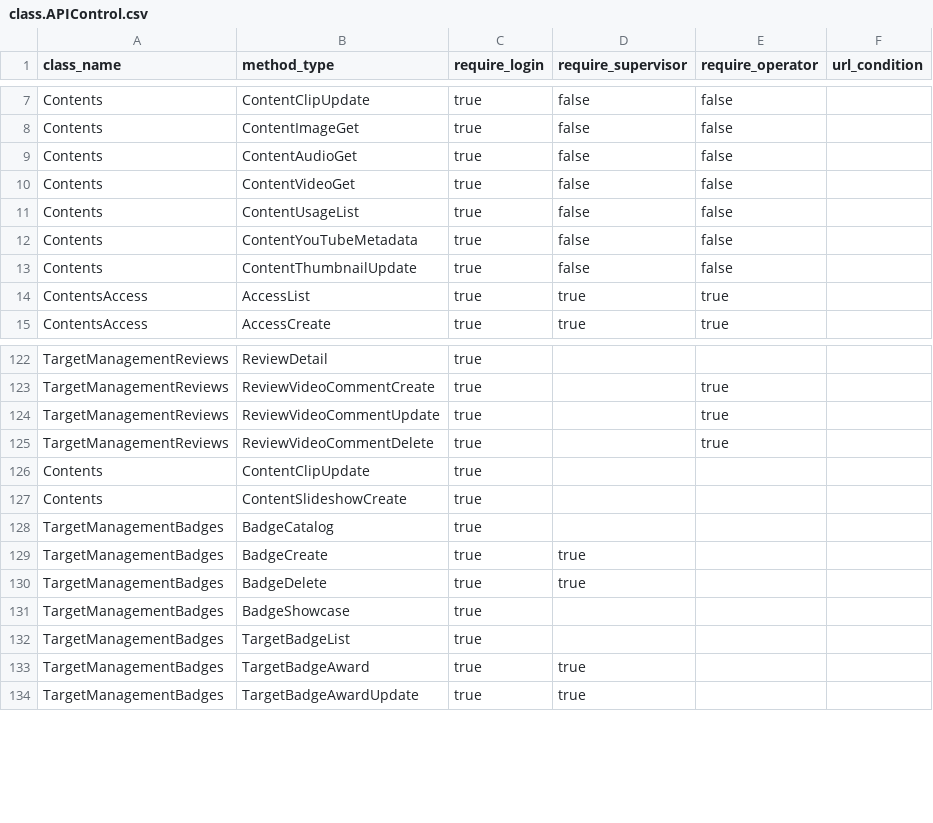
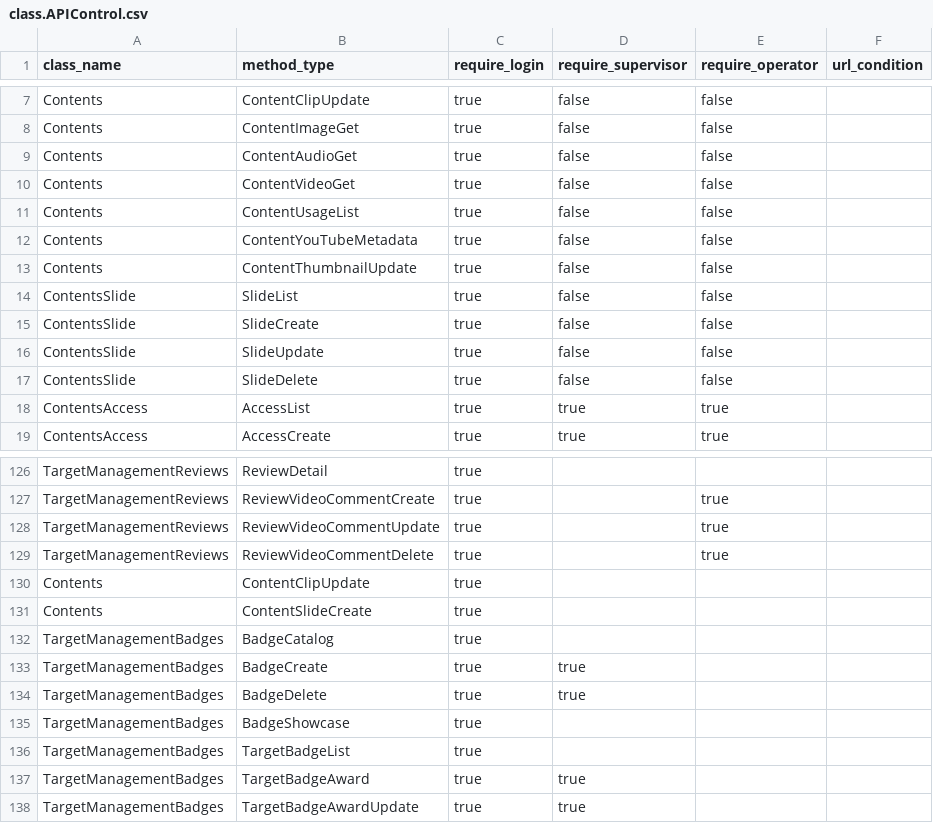
Before and after one commit to tanikawa-tomoya/advanced-agon-demo, a CSV file: root/scripts/class/class.APIControl.csv, drawn as a sheet; only a part is shown, gaps mark what is left out.

```diff
--- a/root/scripts/class/class.APIControl.csv
+++ b/root/scripts/class/class.APIControl.csv
@@ -13,2 +13,6 @@ Contents,ContentYouTubeMetadata,true,false,false,
 Contents,ContentThumbnailUpdate,true,false,false,
+ContentsSlide,SlideList,true,false,false,
+ContentsSlide,SlideCreate,true,false,false,
+ContentsSlide,SlideUpdate,true,false,false,
+ContentsSlide,SlideDelete,true,false,false,
 ContentsAccess,AccessList,true,true,true,
@@ -126,3 +130,3 @@ TargetManagementReviews,ReviewVideoCommentDelete,true,,true,
 Contents,ContentClipUpdate,true,,,
-Contents,ContentSlideshowCreate,true,,,
+Contents,ContentSlideCreate,true,,,
 TargetManagementBadges,BadgeCatalog,true,,,
```
Also changed, not shown: 12 other files.
